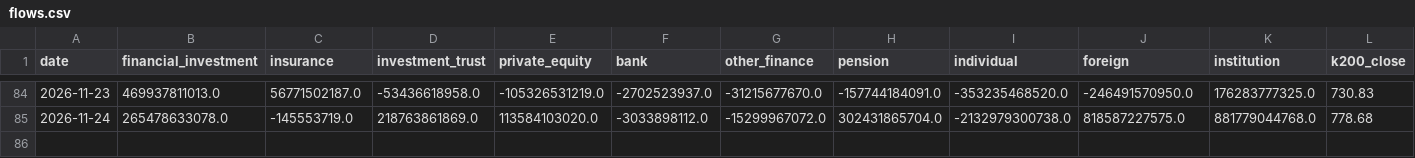
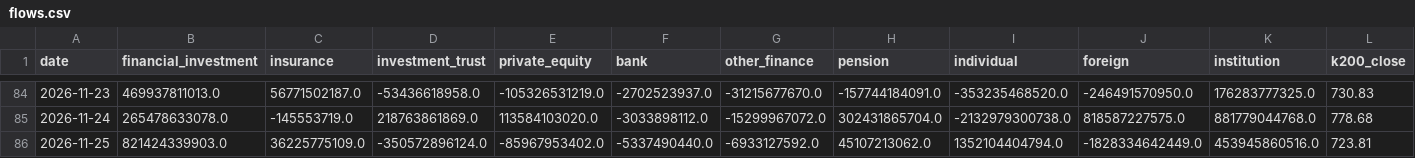
Before and after one commit to john1313-source/market-flow-tracker, a CSV file: docs/data/flows.csv, drawn as a sheet; only a part is shown, gaps mark what is left out; rows hold the shown columns only; the diff names each change by its address in the sheet, - before the commit and + after, or states it on an @@ line.

```diff
--- a/docs/data/flows.csv
+++ b/docs/data/flows.csv
+row 86: 2026-11-25 | 821424339903.0 | 36225775109.0 | -350572896124.0 | -85967953402.0 | -5337490440.0 | -6933127592.0 | 45107213062.0 | 1352104404794.0 | -1828334642449.0 | 453945860516.0 | 723.81
```
Also changed, not shown: data/flows.csv.
